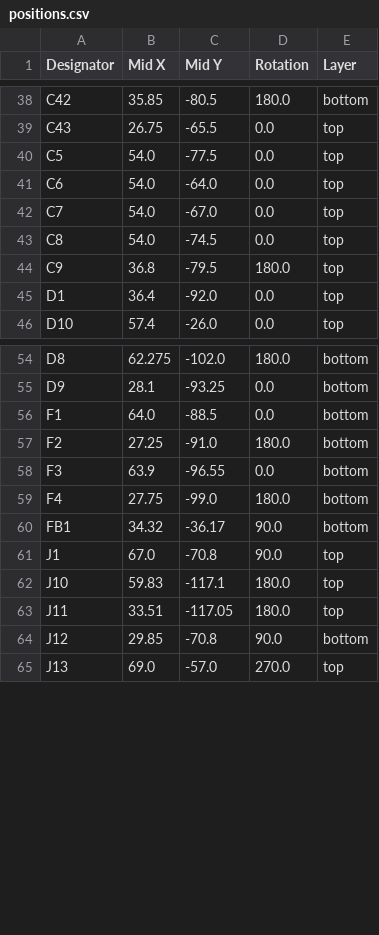
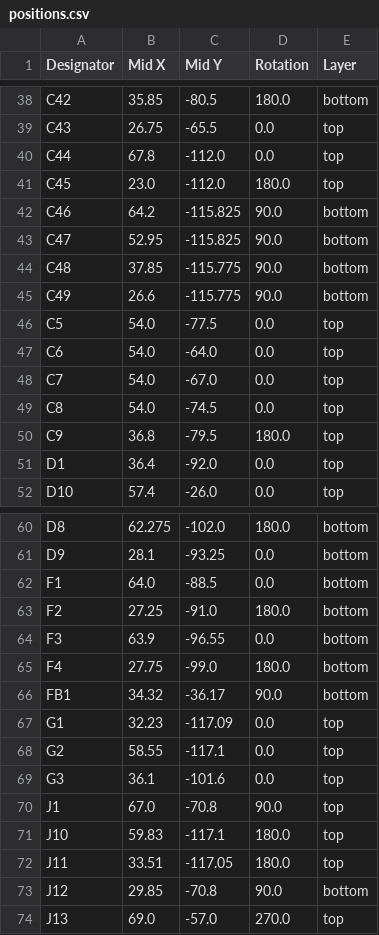
Before and after one commit to landodoughty/Mission-Independent-Avionics-M.I.A.-, a CSV file: M.I.A. PCB/production/positions.csv, drawn as a sheet; only a part is shown, gaps mark what is left out; the diff names each change by its address in the sheet, - before the commit and + after, or states it on an @@ line.

```diff
--- a/M.I.A. PCB/production/positions.csv
+++ b/M.I.A. PCB/production/positions.csv
+row 40: C44 | 67.8 | -112.0 | 0.0 | top
+row 41: C45 | 23.0 | -112.0 | 180.0 | top
+row 42: C46 | 64.2 | -115.825 | 90.0 | bottom
+row 43: C47 | 52.95 | -115.825 | 90.0 | bottom
+row 44: C48 | 37.85 | -115.775 | 90.0 | bottom
+row 45: C49 | 26.6 | -115.775 | 90.0 | bottom
+row 67: G1 | 32.23 | -117.09 | 0.0 | top
+row 68: G2 | 58.55 | -117.1 | 0.0 | top
+row 69: G3 | 36.1 | -101.6 | 0.0 | top
```
Also changed, not shown: M.I.A. PCB/production/bom.csv, M.I.A. PCB/production/designators.csv, 29 other files.
